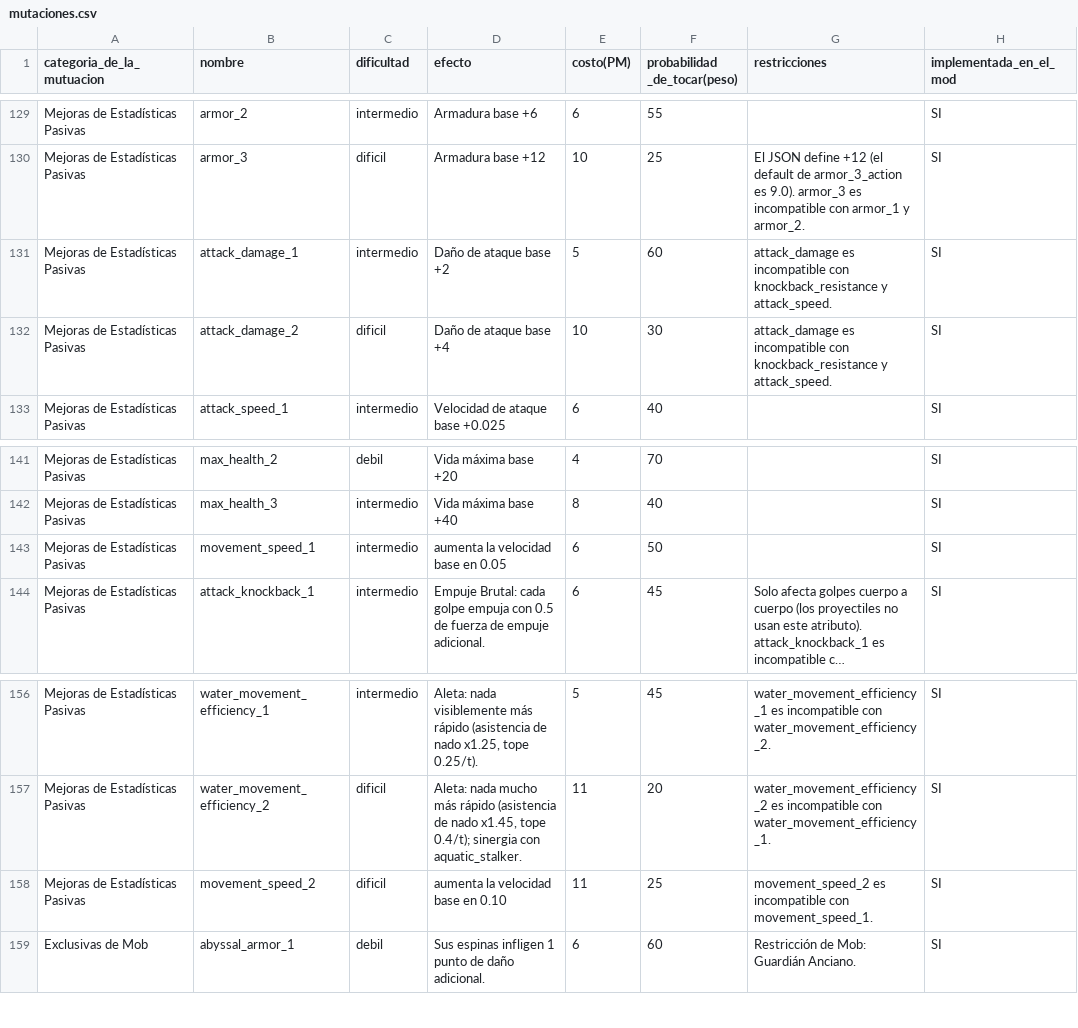
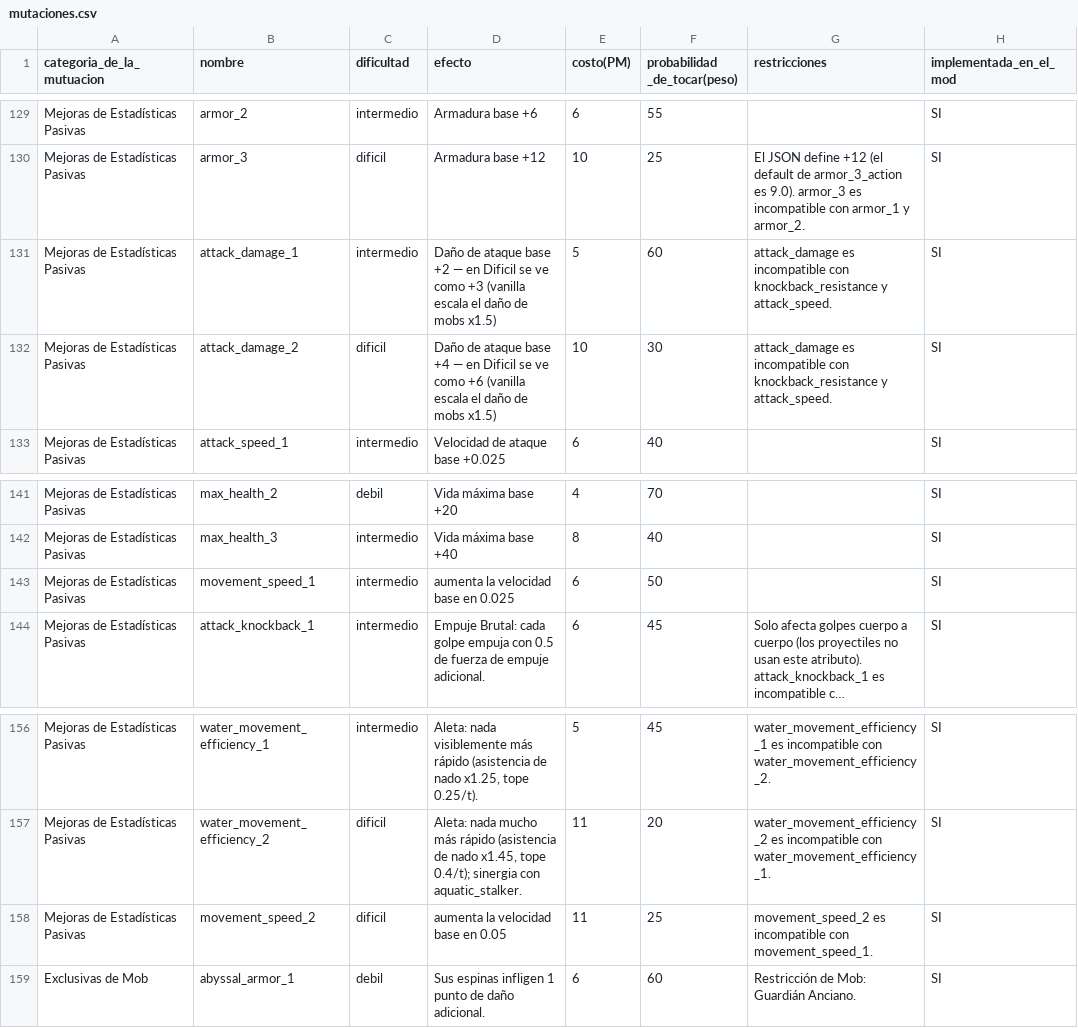
Before and after one commit to mrsasayoo/LegacyCreaturesCorey, a CSV file: docs/mutaciones.csv, drawn as a sheet; only a part is shown, gaps mark what is left out; long unchanged cells end in …; the diff names each change by its address in the sheet, - before the commit and + after, or states it on an @@ line.

Commit message:
fix(pasivas): attack_speed para mobs (mixin), tags melee/ranged, auto-salto en Zancada + velocidades al usuario
- attack_speed_1/2 NO aplicaba a mobs: el atributo es de jugador en vanilla
  (los mobs nunca consultan su cooldown). Mixin melee_attack_goal_speed_mixin
  sobre getAttackInterval: factor 1/(1+bonus) — +0.1 = ~10% más rápido
- movement_speed_1/2: 0.05/0.10 -> 0.025/0.05 (corrección de redacción del
  usuario: el que iba muy rápido era el de movimiento)
- attack_knockback: tags nuevos legacycreaturescorey:melee_mobs / ranged_mobs
  (vanilla 26.3) + restricción real por restrictions.allowed_entities en ambos
  JSON (solo mobs melee pueden recibirlo en asignación natural)
- step_height: auto-salto compartido passive_auto_jump_helper (saltar con su
  potencia de paso cuando el pathfinding se atasca ante un obstáculo escalable);
  jump_strength refactorizado al mismo helper
- attack_damage: CSV documenta la escala de dificultad (zombie base 3.0
  verificado; Difícil x1.5: +2 se ve como +3, +4 como +6)
- hallazgo registrado: entity_types en raíz es decorativo (el loader solo lee
  restrictions.allowed_entities) — pendiente decisión del usuario

```diff
--- a/docs/mutaciones.csv
+++ b/docs/mutaciones.csv
-D131 (efecto): …base +2
+D131 (efecto): …base +2 — en Dificil se ve como +3 (vanilla escala el daño de mobs x1.5)
-D132 (efecto): …base +4
+D132 (efecto): …base +4 — en Dificil se ve como +6 (vanilla escala el daño de mobs x1.5)
-D143 (efecto): aumenta la velocidad base en 0.05
+D143 (efecto): aumenta la velocidad base en 0.025
-D158 (efecto): aumenta la velocidad base en 0.10
+D158 (efecto): aumenta la velocidad base en 0.05
```
Also changed, not shown: 16 other files.
